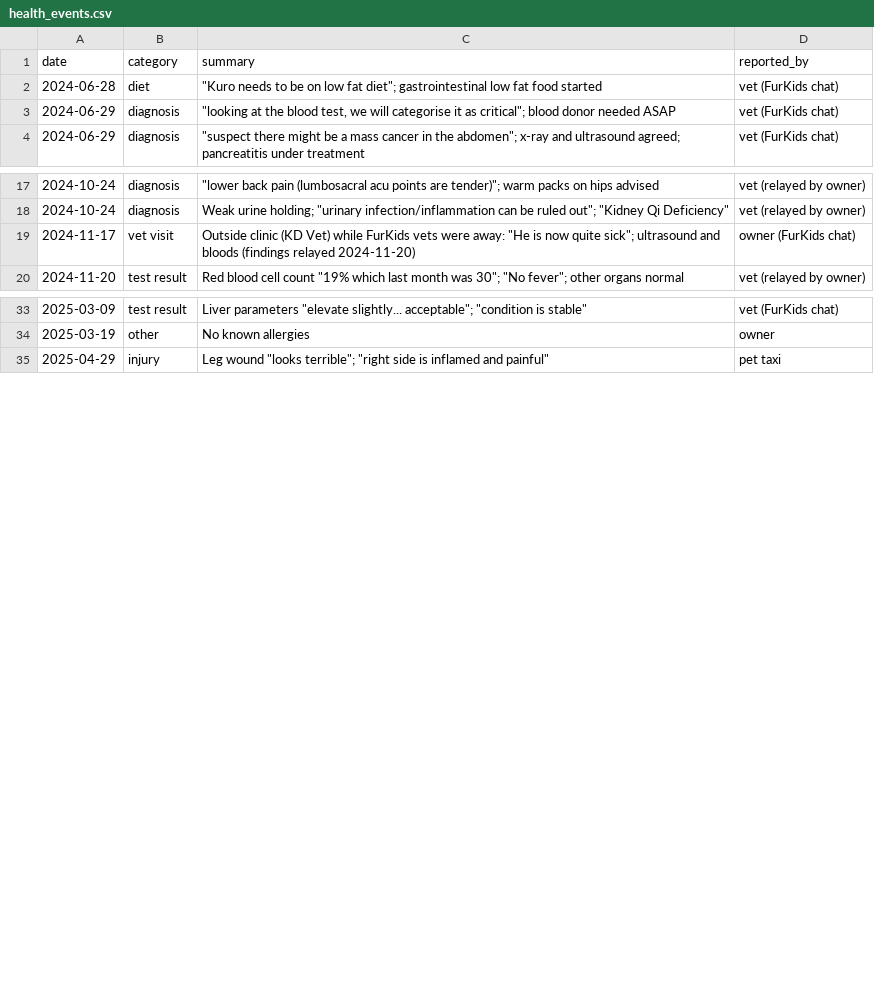
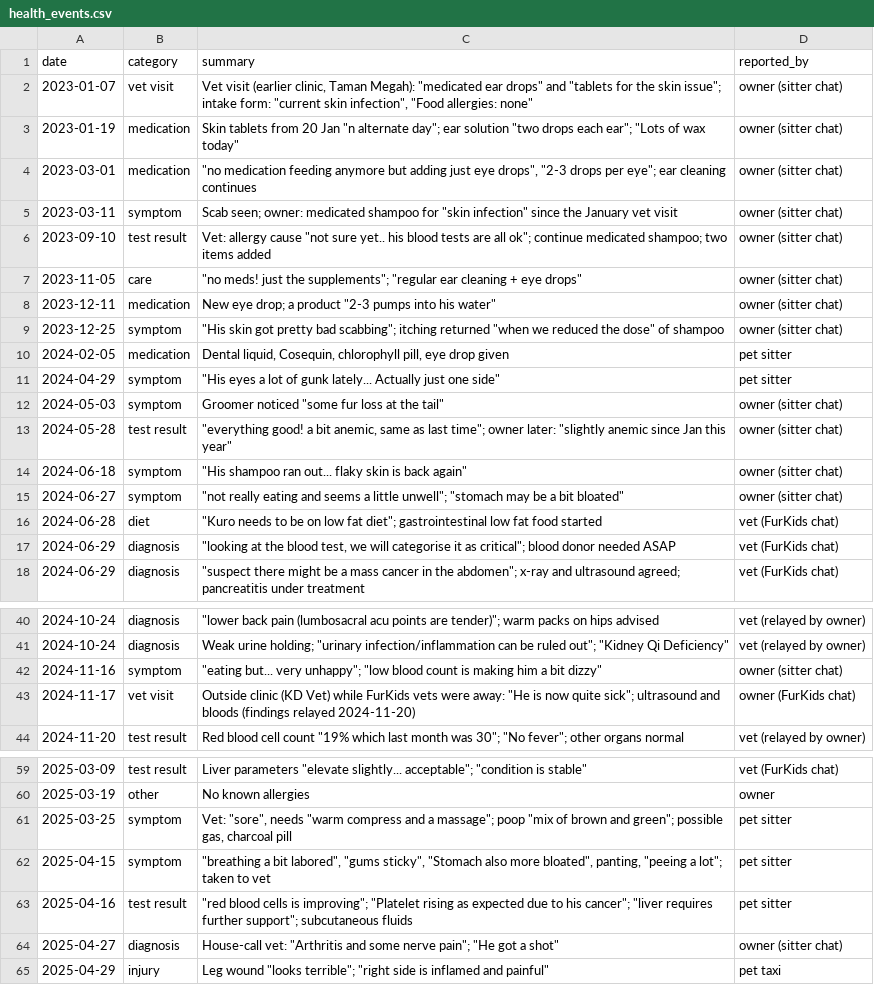
Before and after one commit to nghuixin/os-kuro-archives, a CSV file: data/processed/health_events.csv, drawn as a sheet; only a part is shown, gaps mark what is left out; the diff covers the shown part only; the diff names each change by its address in the sheet, - before the commit and + after, or states it on an @@ line.

```diff
--- a/data/processed/health_events.csv
+++ b/data/processed/health_events.csv
+row 2: 2023-01-07 | vet visit | Vet visit (earlier clinic, Taman Megah): "medicated ear drops" and "tablets for the skin issue"; intake form: "current skin infection", "Food allergies: none" | owner (sitter chat)
+row 3: 2023-01-19 | medication | Skin tablets from 20 Jan "n alternate day"; ear solution "two drops each ear"; "Lots of wax today" | owner (sitter chat)
+row 4: 2023-03-01 | medication | "no medication feeding anymore but adding just eye drops", "2-3 drops per eye"; ear cleaning continues | owner (sitter chat)
+row 5: 2023-03-11 | symptom | Scab seen; owner: medicated shampoo for "skin infection" since the January vet visit | owner (sitter chat)
+row 6: 2023-09-10 | test result | Vet: allergy cause "not sure yet.. his blood tests are all ok"; continue medicated shampoo; two items added | owner (sitter chat)
+row 7: 2023-11-05 | care | "no meds! just the supplements"; "regular ear cleaning + eye drops" | owner (sitter chat)
+row 8: 2023-12-11 | medication | New eye drop; a product "2-3 pumps into his water" | owner (sitter chat)
+row 9: 2023-12-25 | symptom | "His skin got pretty bad scabbing"; itching returned "when we reduced the dose" of shampoo | owner (sitter chat)
+row 10: 2024-02-05 | medication | Dental liquid, Cosequin, chlorophyll pill, eye drop given | pet sitter
+row 11: 2024-04-29 | symptom | "His eyes a lot of gunk lately... Actually just one side" | pet sitter
+row 12: 2024-05-03 | symptom | Groomer noticed "some fur loss at the tail" | owner (sitter chat)
+row 13: 2024-05-28 | test result | "everything good! a bit anemic, same as last time"; owner later: "slightly anemic since Jan this year" | owner (sitter chat)
+row 14: 2024-06-18 | symptom | "His shampoo ran out... flaky skin is back again" | owner (sitter chat)
+row 15: 2024-06-27 | symptom | "not really eating and seems a little unwell"; "stomach may be a bit bloated" | owner (sitter chat)
+row 42: 2024-11-16 | symptom | "eating but... very unhappy"; "low blood count is making him a bit dizzy" | owner (sitter chat)
+row 61: 2025-03-25 | symptom | Vet: "sore", needs "warm compress and a massage"; poop "mix of brown and green"; possible gas, charcoal pill | pet sitter
+row 62: 2025-04-15 | symptom | "breathing a bit labored", "gums sticky", "Stomach also more bloated", panting, "peeing a lot"; taken to vet | pet sitter
+row 63: 2025-04-16 | test result | "red blood cells is improving"; "Platelet rising as expected due to his cancer"; "liver requires further support"; subcutaneous fluids | pet sitter
+row 64: 2025-04-27 | diagnosis | House-call vet: "Arthritis and some nerve pain"; "He got a shot" | owner (sitter chat)
```
Also changed, not shown: 13 added rows elsewhere in this file, data/processed/invoice_items.csv, data/processed/lab_results.csv, 6 other files.
